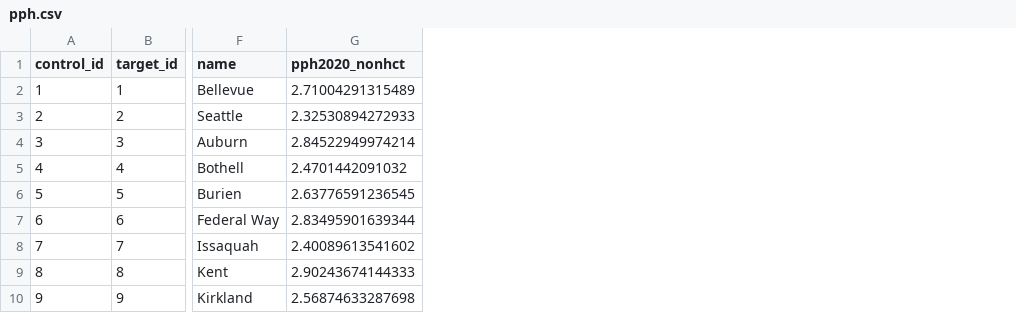
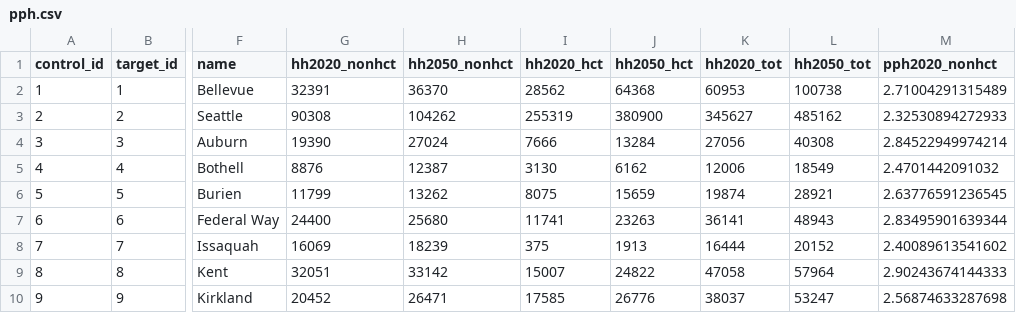
Before and after one commit to psrc/urbansimRtools, a CSV file: data/BY2018/pph.csv, drawn as a sheet; only a part is shown, gaps mark what is left out; the diff names each change by its address in the sheet, - before the commit and + after, or states it on an @@ line.

```diff
--- a/data/BY2018/pph.csv
+++ b/data/BY2018/pph.csv
+column G (hh2020_nonhct), rows 2-10: 32391 | 90308 | 19390 | 8876 | 11799 | 24400 | 16069 | 32051 | 20452
+column H (hh2050_nonhct), rows 2-10: 36370 | 104262 | 27024 | 12387 | 13262 | 25680 | 18239 | 33142 | 26471
+column I (hh2020_hct), rows 2-10: 28562 | 255319 | 7666 | 3130 | 8075 | 11741 | 375 | 15007 | 17585
+column J (hh2050_hct), rows 2-10: 64368 | 380900 | 13284 | 6162 | 15659 | 23263 | 1913 | 24822 | 26776
+column K (hh2020_tot), rows 2-10: 60953 | 345627 | 27056 | 12006 | 19874 | 36141 | 16444 | 47058 | 38037
+column L (hh2050_tot), rows 2-10: 100738 | 485162 | 40308 | 18549 | 28921 | 48943 | 20152 | 57964 | 53247
```
Also changed, not shown: 3 other files.
